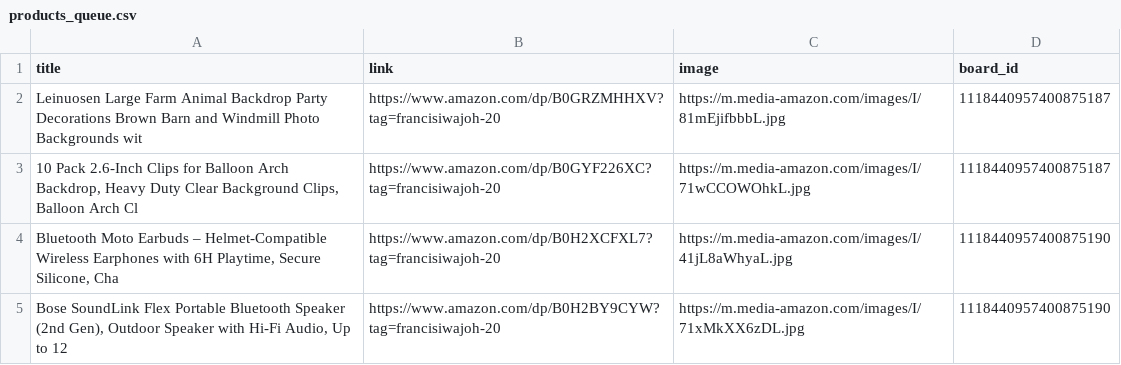
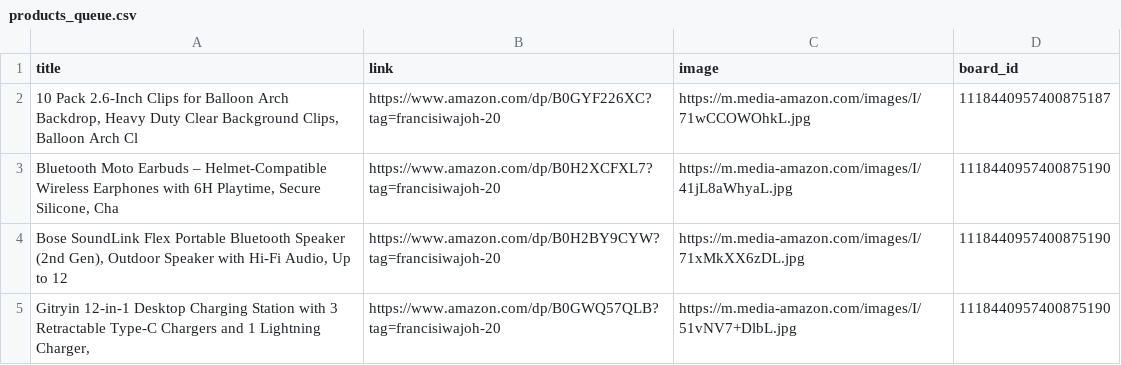
Before and after one commit to Mrconection/Conny-Trading, a CSV file: products_queue.csv, drawn as a sheet; only a part is shown; the shorter side is filled out with more unchanged rows; the diff names each change by its address in the sheet, - before the commit and + after, or states it on an @@ line.

```diff
--- a/products_queue.csv
+++ b/products_queue.csv
-row 2: Leinuosen Large Farm Animal Backdrop Party Decorations Brown Barn and Windmill Photo Backgrounds wit | https://www.amazon.com/dp/B0GRZMHHXV?tag=francisiwajoh-20 | https://m.media-amazon.com/images/I/81mEjifbbbL.jpg | 1118440957400875187
```
Also changed, not shown: 2 other files.
